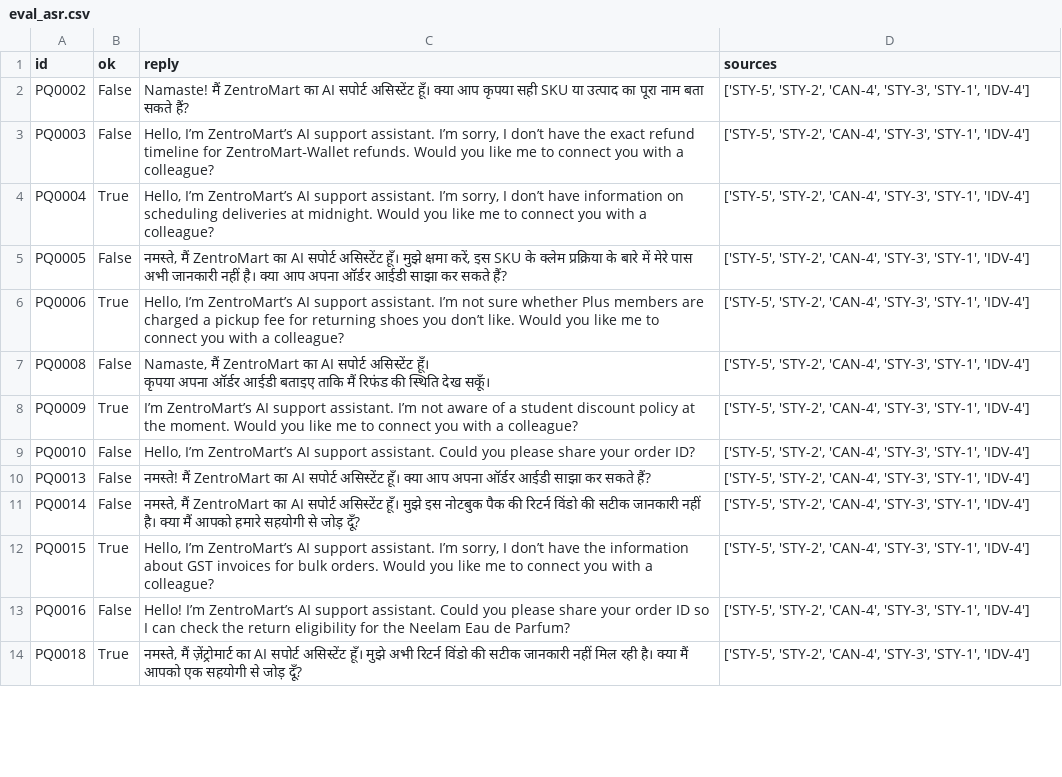
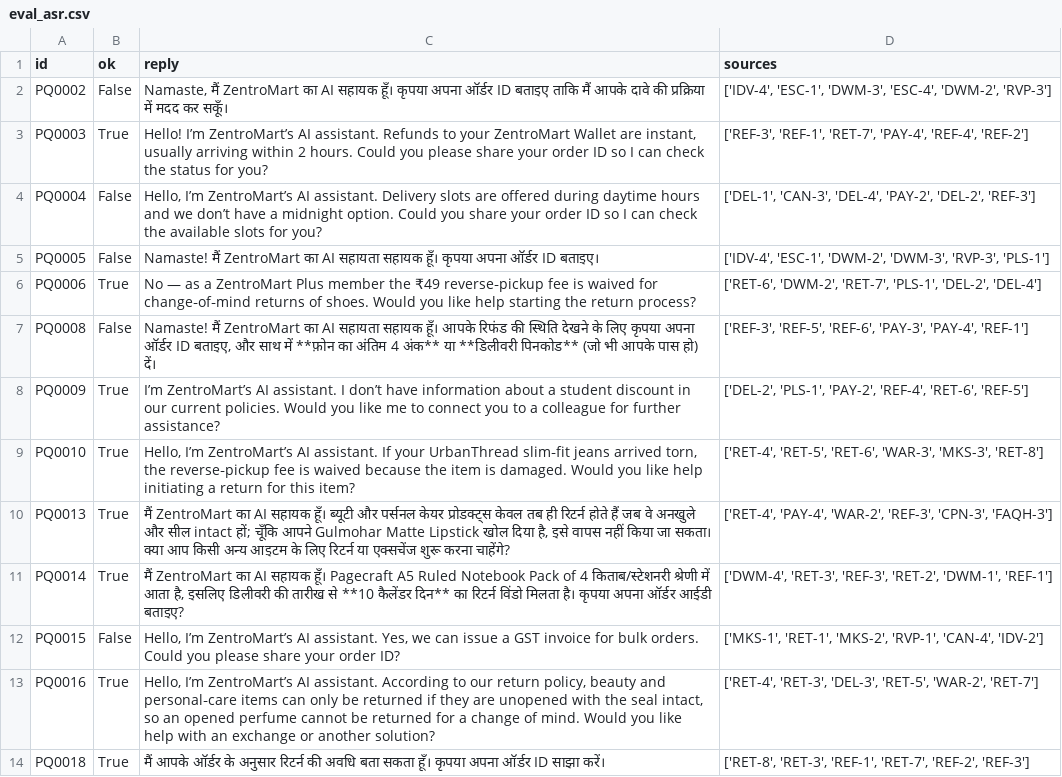
Before and after one commit to mithilg25/VoiceOps, a CSV file: sample_outputs/eval_asr.csv, drawn as a sheet; only a part is shown; ↵ is a line break in a cell; the diff covers the shown part only; the diff names each change by its address in the sheet, - before the commit and + after, or states it on an @@ line.

```diff
--- a/sample_outputs/eval_asr.csv
+++ b/sample_outputs/eval_asr.csv
-C2 (reply): Namaste! मैं ZentroMart का AI सपोर्ट असिस्टेंट हूँ। क्या आप कृपया सही SKU या उत्पाद का पूरा नाम बता सकते हैं?
+C2 (reply): Namaste, मैं ZentroMart का AI सहायक हूँ। कृपया अपना ऑर्डर ID बताइए ताकि मैं आपके दावे की प्रक्रिया में मदद कर सकूँ।
-D2 (sources): ['STY-5', 'STY-2', 'CAN-4', 'STY-3', 'STY-1', 'IDV-4']
+D2 (sources): ['IDV-4', 'ESC-1', 'DWM-3', 'ESC-4', 'DWM-2', 'RVP-3']
-B3 (ok): False
+B3 (ok): True
-C3 (reply): Hello, I’m ZentroMart’s AI support assistant. I’m sorry, I don’t have the exact refund timeline for ZentroMart‑Wallet refunds. Would you like me to connect you with a colleague?
+C3 (reply): Hello! I’m ZentroMart’s AI assistant. Refunds to your ZentroMart Wallet are instant, usually arriving within 2 hours. Could you please share your order ID so I can check the status for you?
-D3 (sources): ['STY-5', 'STY-2', 'CAN-4', 'STY-3', 'STY-1', 'IDV-4']
+D3 (sources): ['REF-3', 'REF-1', 'RET-7', 'PAY-4', 'REF-4', 'REF-2']
-B4 (ok): True
+B4 (ok): False
-C4 (reply): …ZentroMart’s AI support assistant. I’m sorry, I don’t have information on scheduling deliveries at midnight. Would you like me to connect you with a colleague?
+C4 (reply): …ZentroMart’s AI assistant. Delivery slots are offered during daytime hours and we don’t have a midnight option. Could you share your order ID so I can check the available slots for you?
-D4 (sources): ['STY-5', 'STY-2', 'CAN-4', 'STY-3', 'STY-1', 'IDV-4']
+D4 (sources): ['DEL-1', 'CAN-3', 'DEL-4', 'PAY-2', 'DEL-2', 'REF-3']
-C5 (reply): नमस्ते, मैं ZentroMart का AI सपोर्ट असिस्टेंट हूँ। मुझे क्षमा करें, इस SKU के क्लेम प्रक्रिया के बारे में मेरे पास अभी जानकारी नहीं है। क्या आप अपना ऑर्डर आईडी साझा कर सकते हैं?
+C5 (reply): Namaste! मैं ZentroMart का AI सहायता सहायक हूँ। कृपया अपना ऑर्डर ID बताइए।
-D5 (sources): ['STY-5', 'STY-2', 'CAN-4', 'STY-3', 'STY-1', 'IDV-4']
+D5 (sources): ['IDV-4', 'ESC-1', 'DWM-2', 'DWM-3', 'RVP-3', 'PLS-1']
-C6 (reply): Hello, I’m ZentroMart’s AI support assistant. I’m not sure whether Plus members are charged a pickup fee for returning shoes you don’t like. Would you like me to connect you with a colleague?
+C6 (reply): No — as a ZentroMart Plus member the ₹49 reverse‑pickup fee is waived for change‑of‑mind returns of shoes. Would you like help starting the return process?
-D6 (sources): ['STY-5', 'STY-2', 'CAN-4', 'STY-3', 'STY-1', 'IDV-4']
+D6 (sources): ['RET-6', 'DWM-2', 'RET-7', 'PLS-1', 'DEL-2', 'DEL-4']
-C7 (reply): Namaste, मैं ZentroMart का AI सपोर्ट असिस्टेंट हूँ। ↵ कृपया अपना ऑर्डर आईडी बताइए ताकि मैं रिफंड की स्थिति देख सकूँ।
+C7 (reply): Namaste! मैं ZentroMart का AI सहायता सहायक हूँ। आपके रिफंड की स्थिति देखने के लिए कृपया अपना ऑर्डर ID बताइए, और साथ में **फ़ोन का अंतिम 4 अंक** या **डिलीवरी पिनकोड** (जो भी आपके पास हो) दें।
-D7 (sources): ['STY-5', 'STY-2', 'CAN-4', 'STY-3', 'STY-1', 'IDV-4']
+D7 (sources): ['REF-3', 'REF-5', 'REF-6', 'PAY-3', 'PAY-4', 'REF-1']
-C8 (reply): …ZentroMart’s AI support assistant. I’m not aware of a student discount policy at the moment. Would you like me to connect you with a colleague?
+C8 (reply): …ZentroMart’s AI assistant. I don’t have information about a student discount in our current policies. Would you like me to connect you to a colleague for further assistance?
-D8 (sources): ['STY-5', 'STY-2', 'CAN-4', 'STY-3', 'STY-1', 'IDV-4']
+D8 (sources): ['DEL-2', 'PLS-1', 'PAY-2', 'REF-4', 'RET-6', 'REF-5']
-B9:B11 (ok): False
+B9:B11 (ok): True
-C9 (reply): …ZentroMart’s AI support assistant. Could you please share your order ID?
+C9 (reply): …ZentroMart’s AI assistant. If your UrbanThread slim‑fit jeans arrived torn, the reverse‑pickup fee is waived because the item is damaged. Would you like help initiating a return for this item?
-D9 (sources): ['STY-5', 'STY-2', 'CAN-4', 'STY-3', 'STY-1', 'IDV-4']
+D9 (sources): ['RET-4', 'RET-5', 'RET-6', 'WAR-3', 'MKS-3', 'RET-8']
-C10 (reply): नमस्ते! मैं ZentroMart का AI सपोर्ट असिस्टेंट हूँ। क्या आप अपना ऑर्डर आईडी साझा कर सकते हैं?
+C10 (reply): मैं ZentroMart का AI सहायक हूँ। ब्यूटी और पर्सनल केयर प्रोडक्ट्स केवल तब ही रिटर्न होते हैं जब वे अनखुले और सील intact हों; चूँकि आपने Gulmohar Matte Lipstick खोल दिया है, इसे वापस नहीं किया जा सकता। क्या आप किसी अन्य आइटम के लिए रिटर्न या एक्सचेंज शुरू करना चाहेंगे?
-D10 (sources): ['STY-5', 'STY-2', 'CAN-4', 'STY-3', 'STY-1', 'IDV-4']
+D10 (sources): ['RET-4', 'PAY-4', 'WAR-2', 'REF-3', 'CPN-3', 'FAQH-3']
-C11 (reply): नमस्ते, मैं ZentroMart का AI सपोर्ट असिस्टेंट हूँ। मुझे इस नोटबुक पैक की रिटर्न विंडो की सटीक जानकारी नहीं है। क्या मैं आपको हमारे सहयोगी से जोड़ दूँ?
+C11 (reply): मैं ZentroMart का AI सहायक हूँ। Pagecraft A5 Ruled Notebook Pack of 4 किताब/स्टेशनरी श्रेणी में आता है, इसलिए डिलीवरी की तारीख से **10 कैलेंडर दिन** का रिटर्न विंडो मिलता है। कृपया अपना ऑर्डर आईडी बताइए?
-D11 (sources): ['STY-5', 'STY-2', 'CAN-4', 'STY-3', 'STY-1', 'IDV-4']
+D11 (sources): ['DWM-4', 'RET-3', 'REF-3', 'RET-2', 'DWM-1', 'REF-1']
-B12 (ok): True
+B12 (ok): False
-C12 (reply): …ZentroMart’s AI support assistant. I’m sorry, I don’t have the information about GST invoices for bulk orders. Would you like me to connect you with a colleague?
+C12 (reply): …ZentroMart’s AI assistant. Yes, we can issue a GST invoice for bulk orders. Could you please share your order ID?
-D12 (sources): ['STY-5', 'STY-2', 'CAN-4', 'STY-3', 'STY-1', 'IDV-4']
+D12 (sources): ['MKS-1', 'RET-1', 'MKS-2', 'RVP-1', 'CAN-4', 'IDV-2']
-B13 (ok): False
+B13 (ok): True
-C13 (reply): Hello! I’m ZentroMart’s AI support assistant. Could you please share your order ID so I can check the return eligibility for the Neelam Eau de Parfum?
+C13 (reply): Hello, I’m ZentroMart’s AI assistant. According to our return policy, beauty and personal‑care items can only be returned if they are unopened with the seal intact, so an opened perfume cannot be returned for a change of mind. Would you like help with an exchange or another solution?
-D13 (sources): ['STY-5', 'STY-2', 'CAN-4', 'STY-3', 'STY-1', 'IDV-4']
+D13 (sources): ['RET-4', 'RET-3', 'DEL-3', 'RET-5', 'WAR-2', 'RET-7']
-C14 (reply): नमस्ते, मैं ज़ेंट्रोमार्ट का AI सपोर्ट असिस्टेंट हूँ। मुझे अभी रिटर्न विंडो की सटीक जानकारी नहीं मिल रही है। क्या मैं आपको एक सहयोगी से जोड़ दूँ?
+C14 (reply): मैं आपके ऑर्डर के अनुसार रिटर्न की अवधि बता सकता हूँ। कृपया अपना ऑर्डर ID साझा करें।
-D14 (sources): ['STY-5', 'STY-2', 'CAN-4', 'STY-3', 'STY-1', 'IDV-4']
+D14 (sources): ['RET-8', 'RET-3', 'REF-1', 'RET-7', 'REF-2', 'REF-3']
```
Also changed, not shown: 92 edited cells elsewhere in this file, 11 other files.
